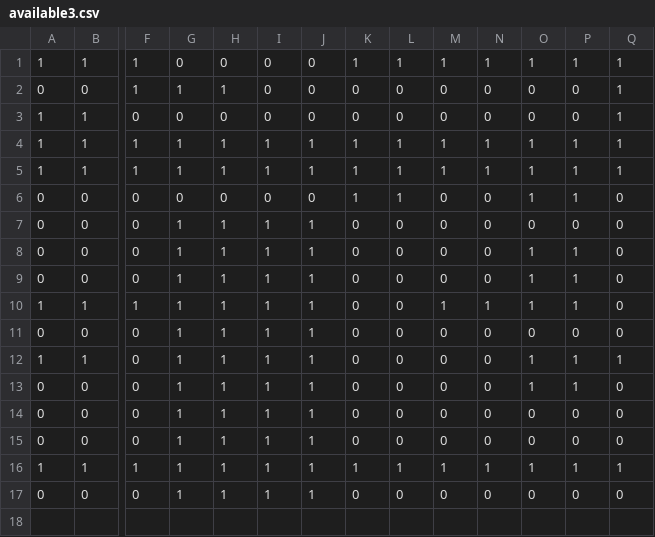
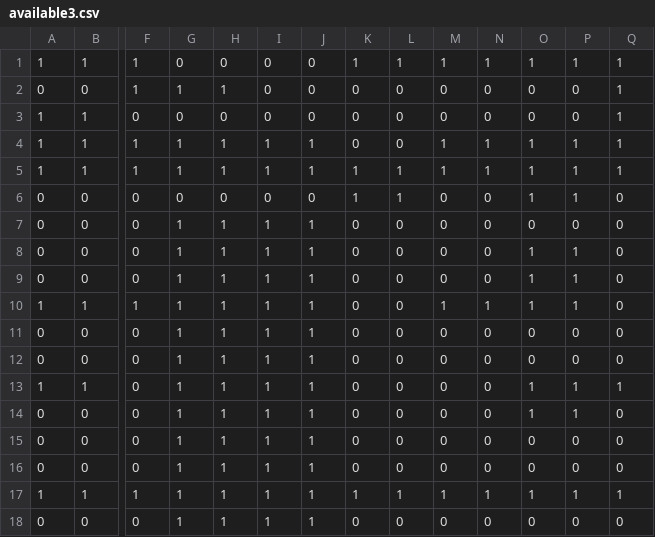
Before and after one commit to JasYoung314/scheduler, a CSV file: code/available3.csv, drawn as a sheet; only a part is shown, gaps mark what is left out; rows hold the shown columns only; the diff names each change by its address in the sheet, - before the commit and + after, or states it on an @@ line.

```diff
--- a/code/available3.csv
+++ b/code/available3.csv
-K4: 1
+K4: 0
-L4: 1
+L4: 0
+row 11: 0 | 0 | 0 | 1 | 1 | 1 | 1 | 0 | 0 | 0 | 0 | 0 | 0 | 0
```
Also changed, not shown: 2 other files.
